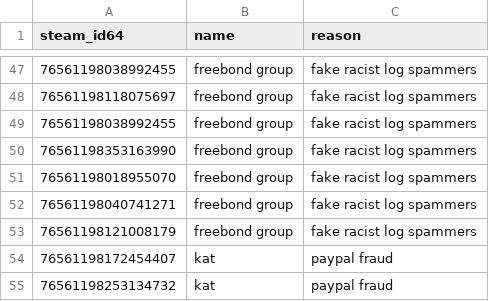
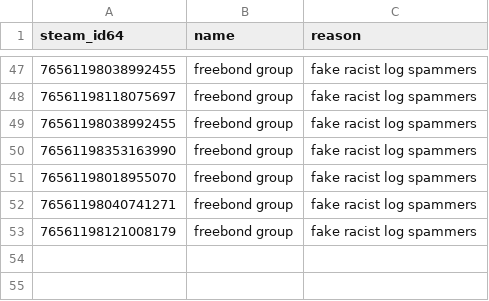
Before and after one commit to Arie/serveme, a CSV file: doc/banned_steam_ids.csv, drawn as a sheet; only a part is shown, gaps mark what is left out.

Commit message:
Remove paypal fraud case, it was resolved

```diff
--- a/doc/banned_steam_ids.csv
+++ b/doc/banned_steam_ids.csv
@@ -53,3 +53 @@ steam_id64,name,reason
 76561198121008179,freebond group,fake racist log spammers
-76561198172454407,kat,paypal fraud
-76561198253134732,kat,paypal fraud
```
